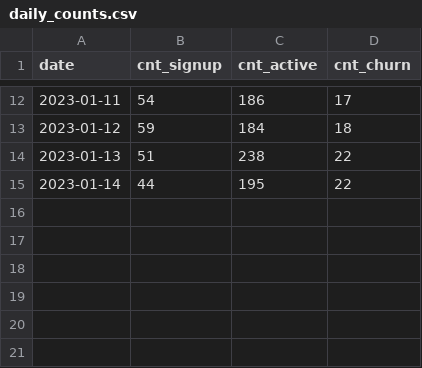
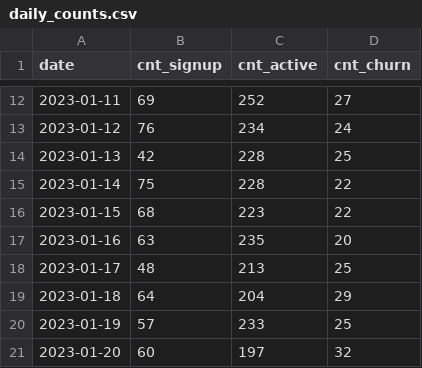
Before and after one commit to CooperZhao1998/R_to_Python_Bench, a CSV file: data/daily_counts.csv, drawn as a sheet; only a part is shown, gaps mark what is left out; the diff covers the shown part only.

```diff
--- a/data/daily_counts.csv
+++ b/data/daily_counts.csv
@@ -12,4 +12,10 @@ date,cnt_signup,cnt_active,cnt_churn
-2023-01-11,54,186,17
-2023-01-12,59,184,18
-2023-01-13,51,238,22
-2023-01-14,44,195,22
+2023-01-11,69,252,27
+2023-01-12,76,234,24
+2023-01-13,42,228,25
+2023-01-14,75,228,22
+2023-01-15,68,223,22
+2023-01-16,63,235,20
+2023-01-17,48,213,25
+2023-01-18,64,204,29
+2023-01-19,57,233,25
+2023-01-20,60,197,32
```
Also changed, not shown: 30 edited cells elsewhere in this file, data/events.csv, data/flights.csv, 27 other files.
